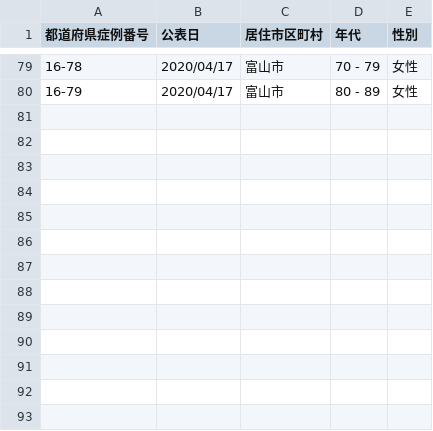
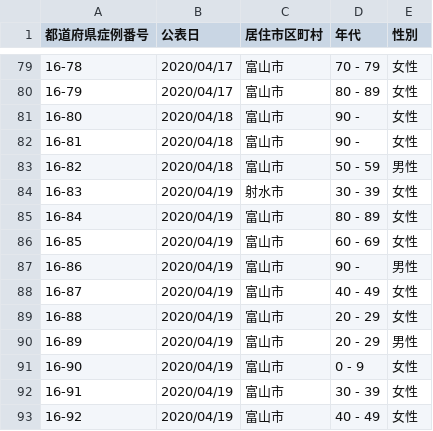
Before and after one commit to ymdmstk/covid-japan-csv, a CSV file: output/toyama.csv, drawn as a sheet; only a part is shown, gaps mark what is left out.

```diff
--- a/output/toyama.csv
+++ b/output/toyama.csv
@@ -80 +80,14 @@
 16-79,2020/04/17,富山市,80 - 89,女性
+16-80,2020/04/18,富山市,90 -,女性
+16-81,2020/04/18,富山市,90 -,女性
+16-82,2020/04/18,富山市,50 - 59,男性
+16-83,2020/04/19,射水市,30 - 39,女性
+16-84,2020/04/19,富山市,80 - 89,女性
+16-85,2020/04/19,富山市,60 - 69,女性
+16-86,2020/04/19,富山市,90 -,男性
+16-87,2020/04/19,富山市,40 - 49,女性
+16-88,2020/04/19,富山市,20 - 29,女性
+16-89,2020/04/19,富山市,20 - 29,男性
+16-90,2020/04/19,富山市,0 - 9,女性
+16-91,2020/04/19,富山市,30 - 39,女性
+16-92,2020/04/19,富山市,40 - 49,女性
```
Also changed, not shown: output/okinawa.csv, output/shiga.csv, 4 other files.
